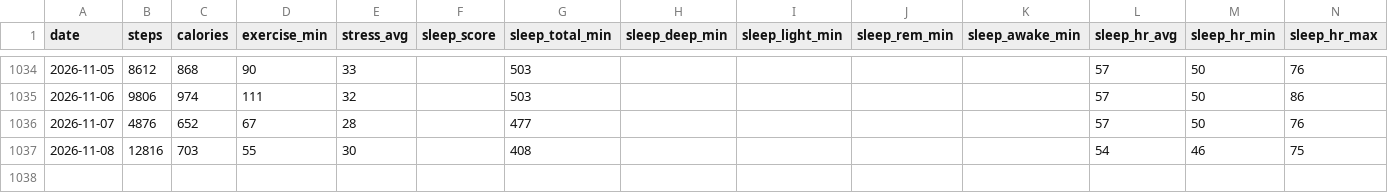
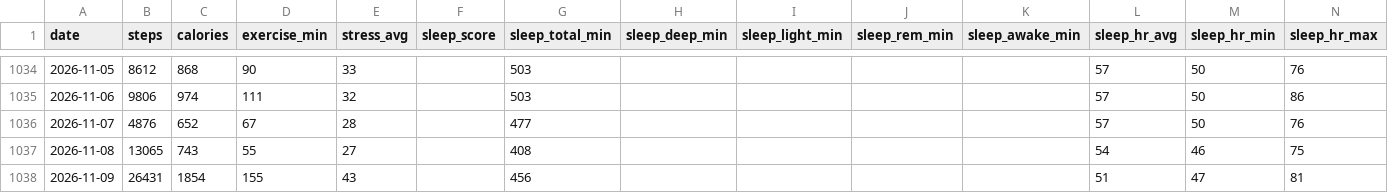
Before and after one commit to zhubao315/health, a CSV file: data/daily_health.csv, drawn as a sheet; only a part is shown, gaps mark what is left out.

```diff
--- a/data/daily_health.csv
+++ b/data/daily_health.csv
@@ -1036,2 +1036,3 @@ date,steps,calories,exercise_min,stress_avg,sleep_score,sleep_total_min,sleep_de
 2026-11-07,4876,652,67,28,,477,,,,,57,50,76
-2026-11-08,12816,703,55,30,,408,,,,,54,46,75
+2026-11-08,13065,743,55,27,,408,,,,,54,46,75
+2026-11-09,26431,1854,155,43,,456,,,,,51,47,81
```
Also changed, not shown: data/activities.csv, data/daily.csv, 15 other files.
